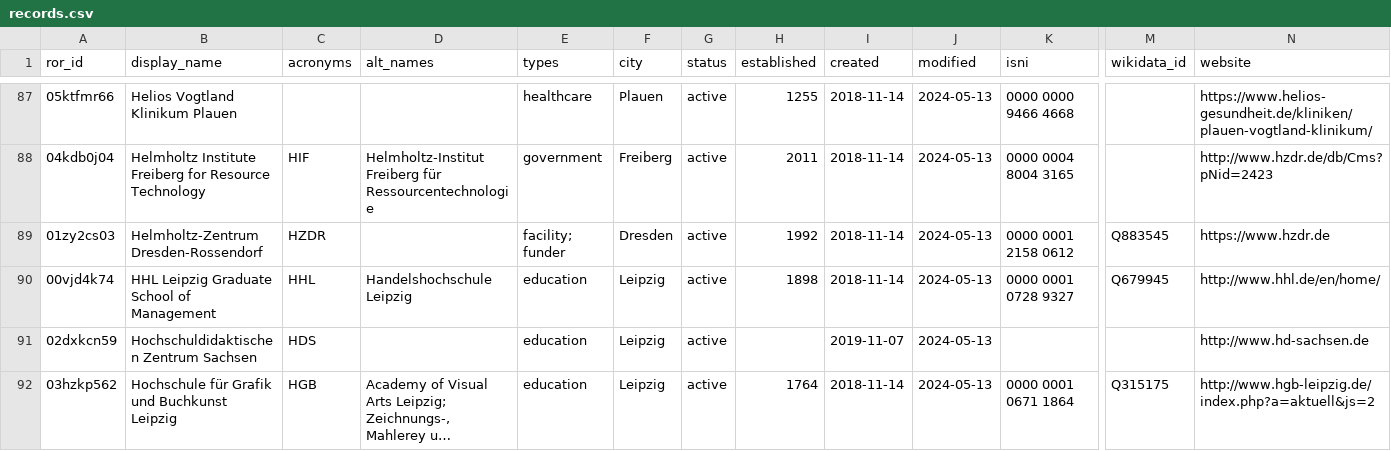
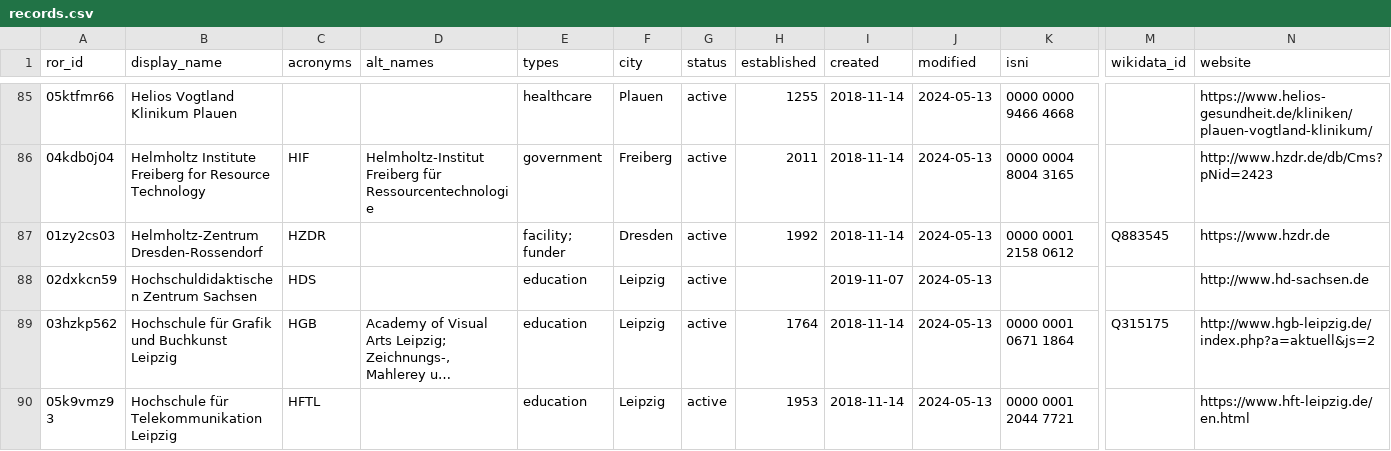
Before and after one commit to slub/saxon-ror, a CSV file: data/records.csv, drawn as a sheet; only a part is shown, gaps mark what is left out; the shorter side is filled out with more unchanged rows; long unchanged cells end in …; rows hold the shown columns only; the diff covers the shown part only; the diff names each change by its address in the sheet, - before the commit and + after, or states it on an @@ line.

Commit message:
data: ROR dump v1.56 (2024-11-19)
Saxon subset: 233 records (v2 schema).
Source: ROR data dump v1.56, DOI 10.5281/zenodo.14188848 (concept 10.5281/zenodo.6347574).
Filtered from https://zenodo.org/records/14188848.

```diff
--- a/data/records.csv
+++ b/data/records.csv
-row 90: 00vjd4k74 | HHL Leipzig Graduate School of Management | HHL | Handelshochschule Leipzig | education | Leipzig | active | 1898 | 2018-11-14 | 2024-05-13 | 0000 0001 0728 9327 | Q679945 | http://www.hhl.de/en/home/
```
Also changed, not shown: 8 removed rows elsewhere in this file, 11 other files.
